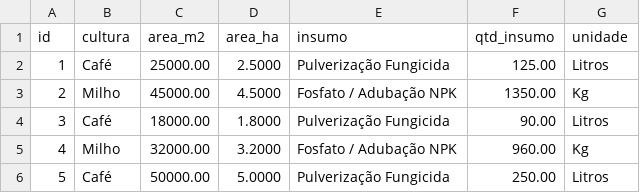
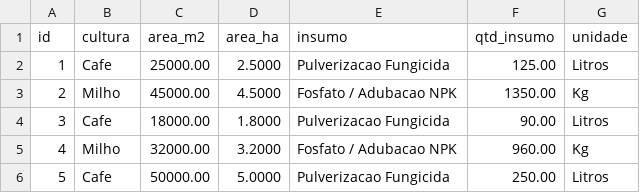
Before and after one commit to angelosfreddo/agrosaas, a CSV file: data/dados_fazenda.csv, drawn as a sheet.

```diff
--- a/data/dados_fazenda.csv
+++ b/data/dados_fazenda.csv
@@ -1,6 +1,6 @@
 id,cultura,area_m2,area_ha,insumo,qtd_insumo,unidade
-1,Café,25000.00,2.5000,Pulverização Fungicida,125.00,Litros
-2,Milho,45000.00,4.5000,Fosfato / Adubação NPK,1350.00,Kg
-3,Café,18000.00,1.8000,Pulverização Fungicida,90.00,Litros
-4,Milho,32000.00,3.2000,Fosfato / Adubação NPK,960.00,Kg
-5,Café,50000.00,5.0000,Pulverização Fungicida,250.00,Litros
+1,Cafe,25000.00,2.5000,Pulverizacao Fungicida,125.00,Litros
+2,Milho,45000.00,4.5000,Fosfato / Adubacao NPK,1350.00,Kg
+3,Cafe,18000.00,1.8000,Pulverizacao Fungicida,90.00,Litros
+4,Milho,32000.00,3.2000,Fosfato / Adubacao NPK,960.00,Kg
+5,Cafe,50000.00,5.0000,Pulverizacao Fungicida,250.00,Litros
```
Also changed, not shown: 12 other files.
